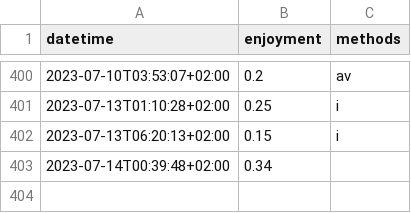
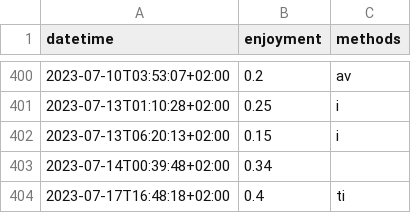
Before and after one commit to niplav/site, a CSV file: data/masturbations.csv, drawn as a sheet; only a part is shown, gaps mark what is left out.

```diff
--- a/data/masturbations.csv
+++ b/data/masturbations.csv
@@ -403 +403,2 @@ datetime,enjoyment,methods
 2023-07-14T00:39:48+02:00,0.34,
+2023-07-17T16:48:18+02:00,0.4,ti
```
Also changed, not shown: data/creativity.csv, data/productivity.csv, 9 other files.
